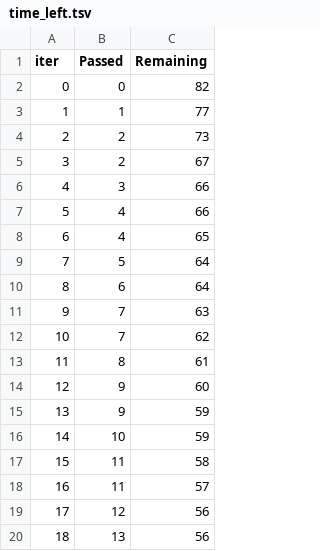
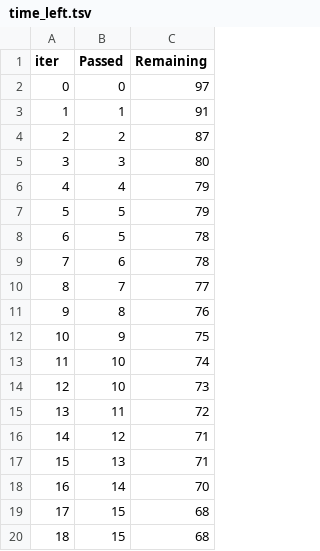
Before and after one commit to adarshadda/Student-Performance-Prediciton, a TSV file: catboost_info/time_left.tsv, drawn as a sheet; only a part is shown; the diff covers the shown part only.

```diff
--- a/catboost_info/time_left.tsv
+++ b/catboost_info/time_left.tsv
@@ -1,20 +1,20 @@
 iter	Passed	Remaining
-0	0	82
-1	1	77
-2	2	73
-3	2	67
-4	3	66
-5	4	66
-6	4	65
-7	5	64
-8	6	64
-9	7	63
-10	7	62
-11	8	61
-12	9	60
-13	9	59
-14	10	59
-15	11	58
-16	11	57
-17	12	56
-18	13	56
+0	0	97
+1	1	91
+2	2	87
+3	3	80
+4	4	79
+5	5	79
+6	5	78
+7	6	78
+8	7	77
+9	8	76
+10	9	75
+11	10	74
+12	10	73
+13	11	72
+14	12	71
+15	13	71
+16	14	70
+17	15	68
+18	15	68
```
Also changed, not shown: 149 edited cells elsewhere in this file, 7 other files.
